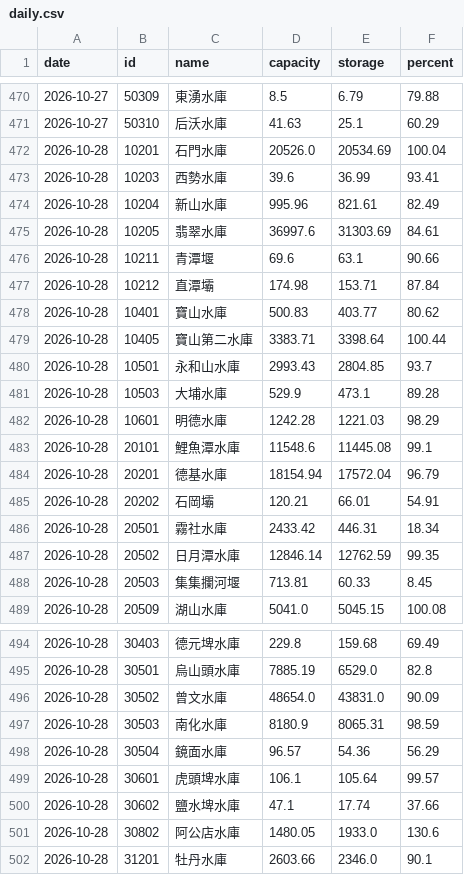
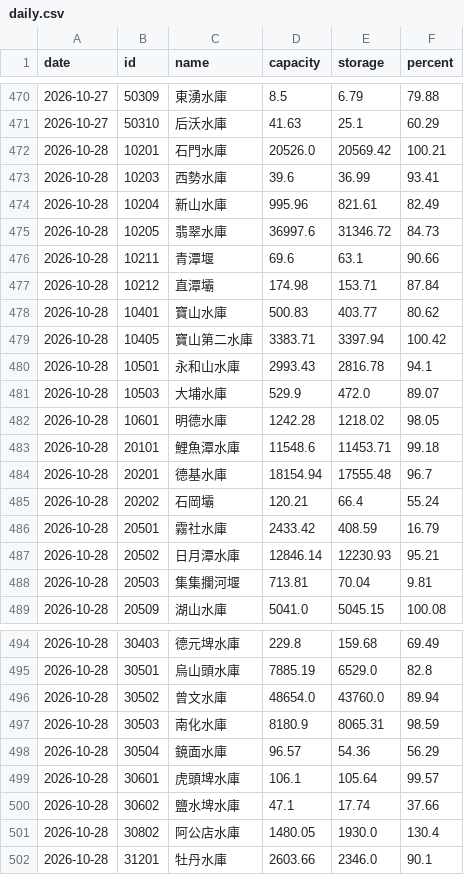
Before and after one commit to twranger-glitch/geo-taiwan, a CSV file: data/reservoirs/daily.csv, drawn as a sheet; only a part is shown, gaps mark what is left out.

```diff
--- a/data/reservoirs/daily.csv
+++ b/data/reservoirs/daily.csv
@@ -471,6 +471,6 @@ date,id,name,capacity,storage,percent
 2026-10-27,50310,后沃水庫,41.63,25.1,60.29
-2026-10-28,10201,石門水庫,20526.0,20534.69,100.04
+2026-10-28,10201,石門水庫,20526.0,20569.42,100.21
 2026-10-28,10203,西勢水庫,39.6,36.99,93.41
 2026-10-28,10204,新山水庫,995.96,821.61,82.49
-2026-10-28,10205,翡翠水庫,36997.6,31303.69,84.61
+2026-10-28,10205,翡翠水庫,36997.6,31346.72,84.73
 2026-10-28,10211,青潭堰,69.6,63.1,90.66
@@ -478,12 +478,12 @@ date,id,name,capacity,storage,percent
 2026-10-28,10401,寶山水庫,500.83,403.77,80.62
-2026-10-28,10405,寶山第二水庫,3383.71,3398.64,100.44
-2026-10-28,10501,永和山水庫,2993.43,2804.85,93.7
-2026-10-28,10503,大埔水庫,529.9,473.1,89.28
-2026-10-28,10601,明德水庫,1242.28,1221.03,98.29
-2026-10-28,20101,鯉魚潭水庫,11548.6,11445.08,99.1
-2026-10-28,20201,德基水庫,18154.94,17572.04,96.79
-2026-10-28,20202,石岡壩,120.21,66.01,54.91
-2026-10-28,20501,霧社水庫,2433.42,446.31,18.34
-2026-10-28,20502,日月潭水庫,12846.14,12762.59,99.35
-2026-10-28,20503,集集攔河堰,713.81,60.33,8.45
+2026-10-28,10405,寶山第二水庫,3383.71,3397.94,100.42
+2026-10-28,10501,永和山水庫,2993.43,2816.78,94.1
+2026-10-28,10503,大埔水庫,529.9,472.0,89.07
+2026-10-28,10601,明德水庫,1242.28,1218.02,98.05
+2026-10-28,20101,鯉魚潭水庫,11548.6,11453.71,99.18
+2026-10-28,20201,德基水庫,18154.94,17555.48,96.7
+2026-10-28,20202,石岡壩,120.21,66.4,55.24
+2026-10-28,20501,霧社水庫,2433.42,408.59,16.79
+2026-10-28,20502,日月潭水庫,12846.14,12230.93,95.21
+2026-10-28,20503,集集攔河堰,713.81,70.04,9.81
 2026-10-28,20509,湖山水庫,5041.0,5045.15,100.08
@@ -495,3 +495,3 @@ date,id,name,capacity,storage,percent
 2026-10-28,30501,烏山頭水庫,7885.19,6529.0,82.8
-2026-10-28,30502,曾文水庫,48654.0,43831.0,90.09
+2026-10-28,30502,曾文水庫,48654.0,43760.0,89.94
 2026-10-28,30503,南化水庫,8180.9,8065.31,98.59
@@ -500,3 +500,3 @@ date,id,name,capacity,storage,percent
 2026-10-28,30602,鹽水埤水庫,47.1,17.74,37.66
-2026-10-28,30802,阿公店水庫,1480.05,1933.0,130.6
+2026-10-28,30802,阿公店水庫,1480.05,1930.0,130.4
 2026-10-28,31201,牡丹水庫,2603.66,2346.0,90.1
```
Also changed, not shown: data/reservoirs/hourly.csv, 1 other file.
